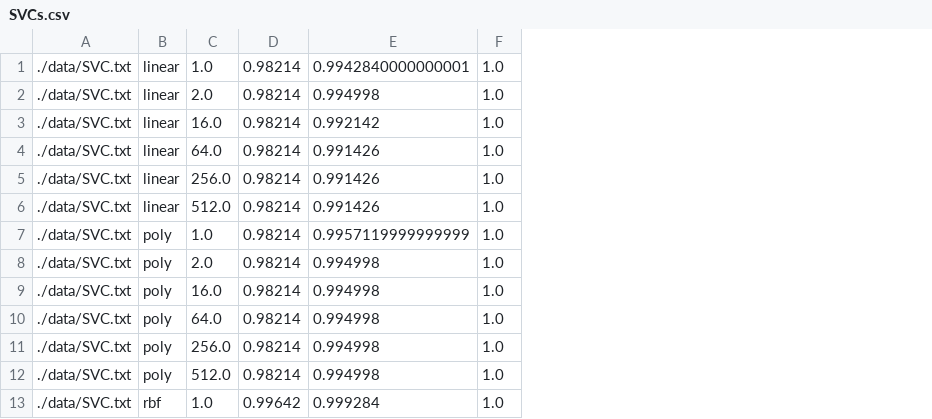
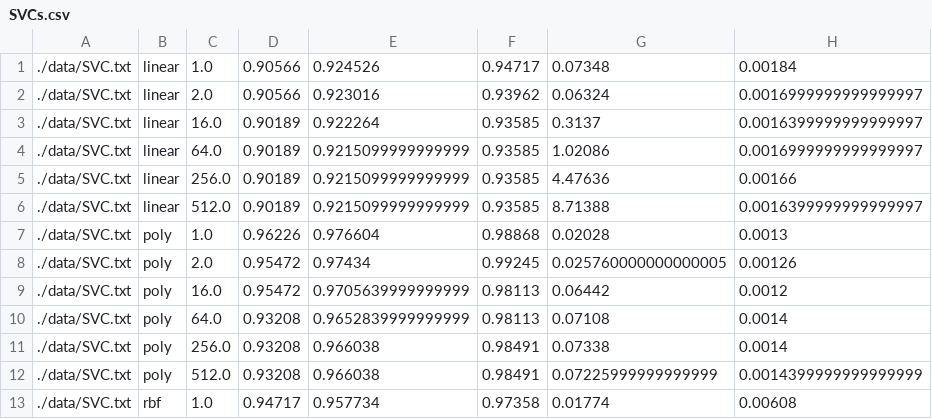
Before and after one commit to fpena2/Letter-Recognition, a CSV file: graphing/SVCs.csv, drawn as a sheet; only a part is shown; removed rows and columns are numbered as before the commit, all else as after; the diff names each change by its address in the sheet, - before the commit and + after, or states it on an @@ line.

```diff
--- a/graphing/SVCs.csv
+++ b/graphing/SVCs.csv
-column D, rows 1-13: 0.98214 | 0.98214 | 0.98214 | 0.98214 | 0.98214 | 0.98214 | 0.98214 | 0.98214 | 0.98214 | 0.98214 | 0.98214 | 0.98214 | 0.99642
-column E, rows 1-13: 0.9942840000000001 | 0.994998 | 0.992142 | 0.991426 | 0.991426 | 0.991426 | 0.9957119999999999 | 0.994998 | 0.994998 | 0.994998 | 0.994998 | 0.994998 | 0.999284
-column F, rows 1-13: all 1.0
+column D, rows 1-13: 0.90566 | 0.90566 | 0.90189 | 0.90189 | 0.90189 | 0.90189 | 0.96226 | 0.95472 | 0.95472 | 0.93208 | 0.93208 | 0.93208 | 0.94717
+column E, rows 1-13: 0.924526 | 0.923016 | 0.922264 | 0.9215099999999999 | 0.9215099999999999 | 0.9215099999999999 | 0.976604 | 0.97434 | 0.9705639999999999 | 0.9652839999999999 | 0.966038 | 0.966038 | 0.957734
+column F, rows 1-13: 0.94717 | 0.93962 | 0.93585 | 0.93585 | 0.93585 | 0.93585 | 0.98868 | 0.99245 | 0.98113 | 0.98113 | 0.98491 | 0.98491 | 0.97358
+column G, rows 1-13: 0.07348 | 0.06324 | 0.3137 | 1.02086 | 4.47636 | 8.71388 | 0.02028 | 0.025760000000000005 | 0.06442 | 0.07108 | 0.07338 | 0.07225999999999999 | 0.01774
+column H, rows 1-13: 0.00184 | 0.0016999999999999997 | 0.0016399999999999997 | 0.0016999999999999997 | 0.00166 | 0.0016399999999999997 | 0.0013 | 0.00126 | 0.0012 | 0.0014 | 0.0014 | 0.0014399999999999999 | 0.00608
```
Also changed, not shown: graphing/ANNs.csv, graphing/GAUS.csv, 27 other files.
